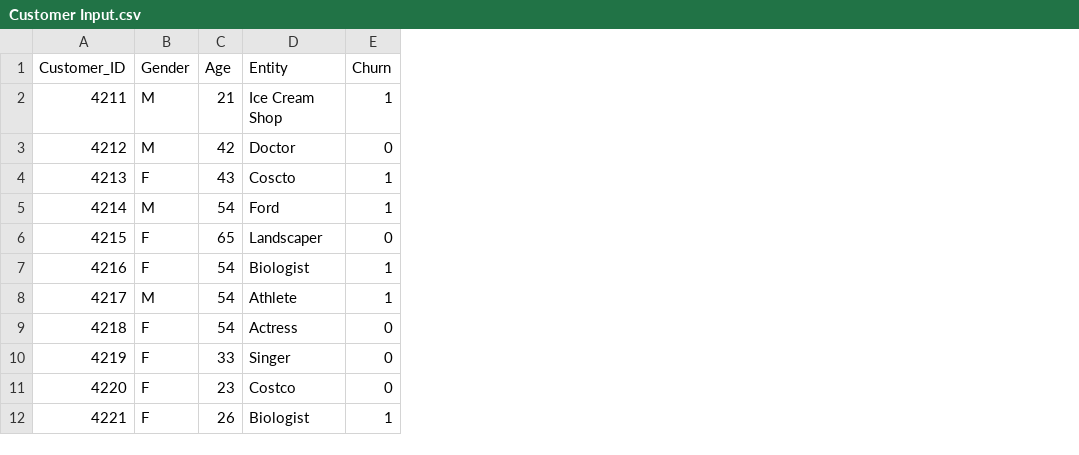
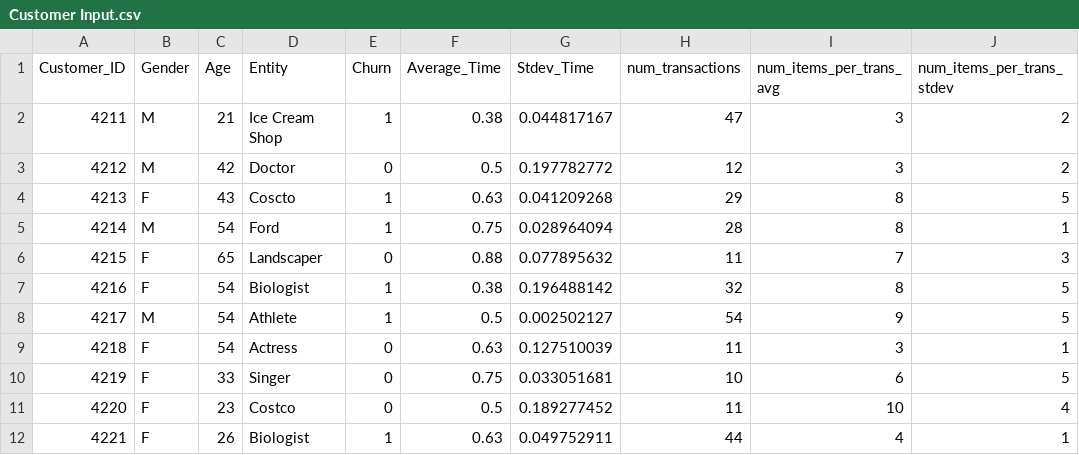
Before and after one commit to amitspudkey/BN_Example_Data_Creator, a CSV file: Customer Input.csv, drawn as a sheet; only a part is shown; the diff names each change by its address in the sheet, - before the commit and + after, or states it on an @@ line.

```diff
--- a/Customer Input.csv
+++ b/Customer Input.csv
+column F (Average_Time), rows 2-12: 0.38 | 0.5 | 0.63 | 0.75 | 0.88 | 0.38 | 0.5 | 0.63 | 0.75 | 0.5 | 0.63
+column G (Stdev_Time), rows 2-12: 0.044817167 | 0.197782772 | 0.041209268 | 0.028964094 | 0.077895632 | 0.196488142 | 0.002502127 | 0.127510039 | 0.033051681 | 0.189277452 | 0.049752911
+column H (num_transactions), rows 2-12: 47 | 12 | 29 | 28 | 11 | 32 | 54 | 11 | 10 | 11 | 44
+column I (num_items_per_trans_avg), rows 2-12: 3 | 3 | 8 | 8 | 7 | 8 | 9 | 3 | 6 | 10 | 4
+column J (num_items_per_trans_stdev), rows 2-12: 2 | 2 | 5 | 1 | 3 | 5 | 5 | 1 | 5 | 4 | 1
```
Also changed, not shown: Product Input.csv, 2 other files.
